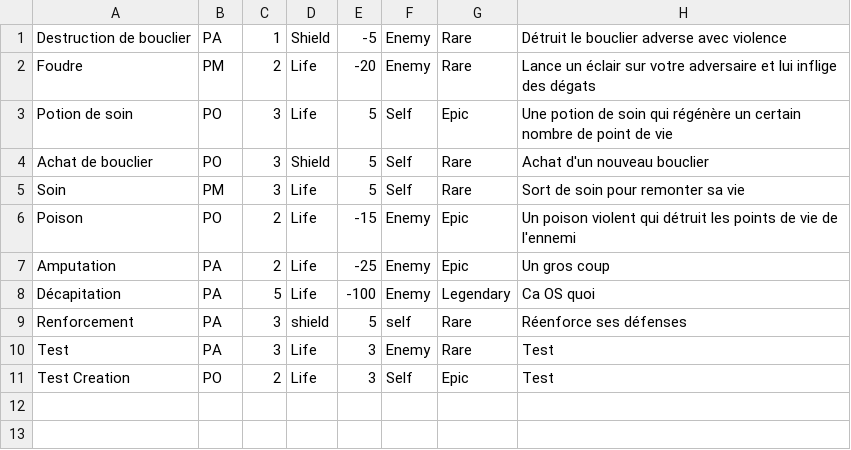
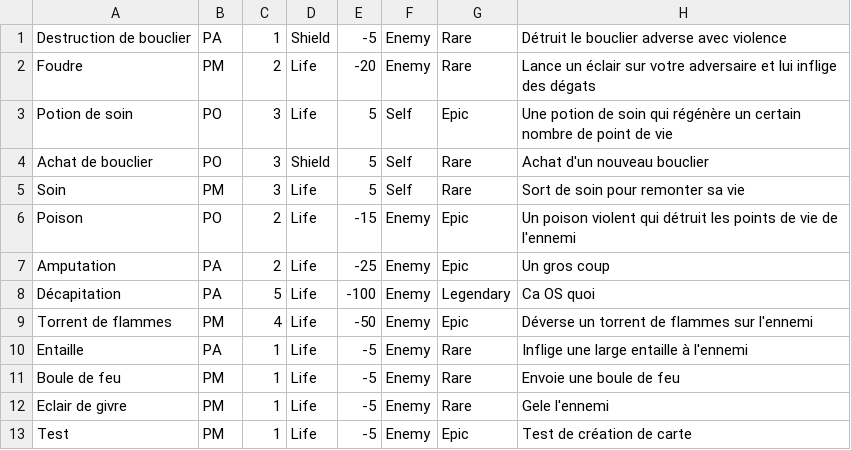
Before and after one commit to Atrylon/IPSSI_CardGame, a CSV file: card_game/ressources/cards.csv, drawn as a sheet.

```diff
--- a/card_game/ressources/cards.csv
+++ b/card_game/ressources/cards.csv
@@ -8,4 +8,6 @@ Amputation,PA,2,Life,-25,Enemy,Epic,Un gros coup
 Décapitation,PA,5,Life,-100,Enemy,Legendary,Ca OS quoi
-Renforcement,PA,3,shield,5,self,Rare,Réenforce ses défenses
-Test,PA,3,Life,3,Enemy,Rare,Test
-Test Creation,PO,2,Life,3,Self,Epic,Test
+Torrent de flammes,PM,4,Life,-50,Enemy,Epic,Déverse un torrent de flammes sur l'ennemi
+Entaille,PA,1,Life,-5,Enemy,Rare,Inflige une large entaille à l'ennemi
+Boule de feu,PM,1,Life,-5,Enemy,Rare,Envoie une boule de feu
+Eclair de givre,PM,1,Life,-5,Enemy,Rare,Gele l'ennemi
+Test,PM,1,Life,-5,Enemy,Epic,Test de création de carte
```
Also changed, not shown: 2 other files.
